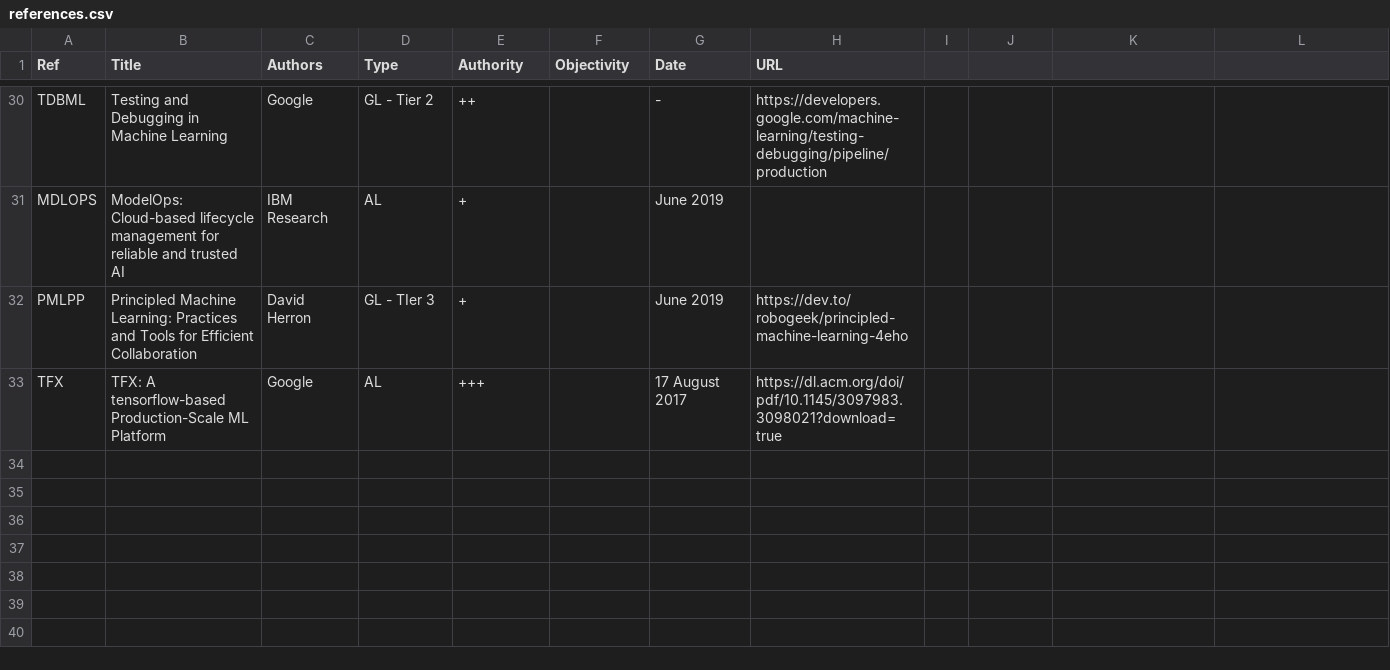
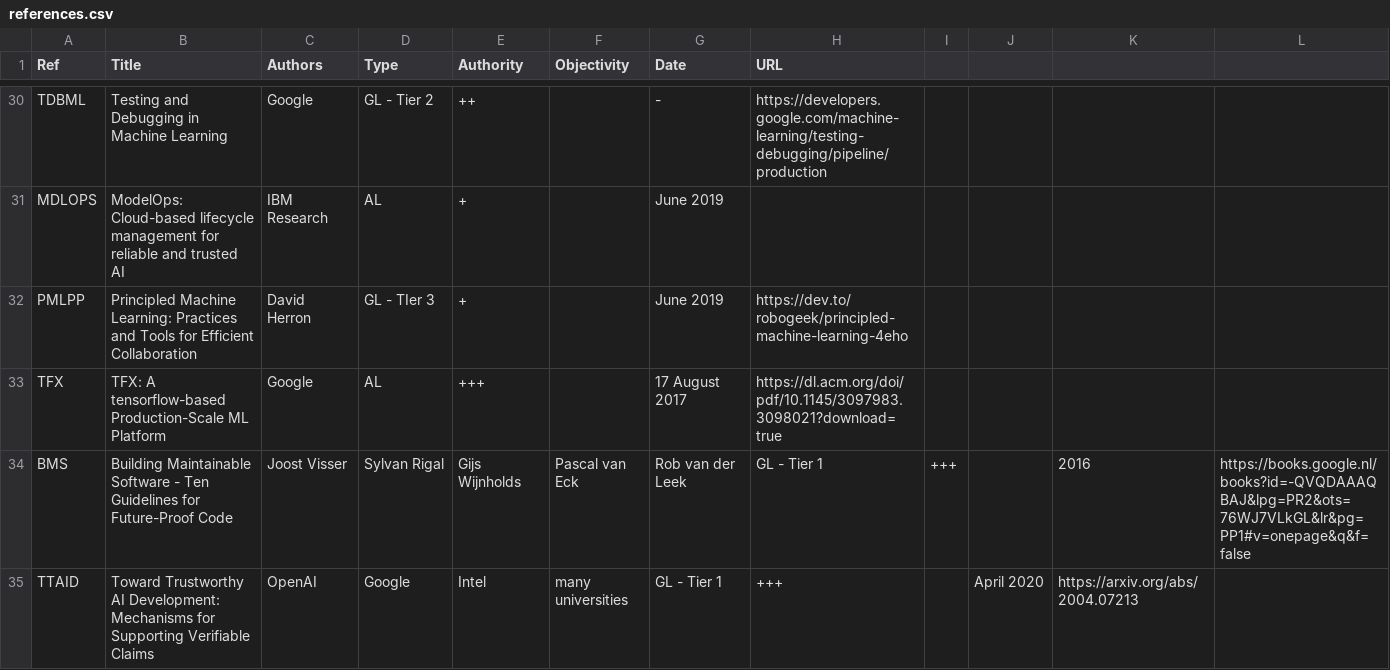
Before and after one commit to SE-ML/se-ml.github.io, a CSV file: scripts/references.csv, drawn as a sheet; only a part is shown, gaps mark what is left out.

Commit message:
Attempted to add a reference.

```diff
--- a/scripts/references.csv
+++ b/scripts/references.csv
@@ -33 +33,3 @@ PMLPP,Principled Machine Learning: Practices and Tools for Efficient Collaborati
 TFX,TFX: A tensorflow-based Production-Scale ML Platform,Google,AL,+++,,17 August 2017,https://dl.acm.org/doi/pdf/10.1145/3097983.3098021?download=true
+BMS,Building Maintainable Software - Ten Guidelines for Future-Proof Code,Joost Visser, Sylvan Rigal, Gijs Wijnholds, Pascal van Eck, Rob van der Leek,GL - Tier 1,+++,,2016,https://books.google.nl/books?id=-QVQDAAAQBAJ&lpg=PR2&ots=76WJ7VLkGL&lr&pg=PP1#v=onepage&q&f=false
+TTAID,Toward Trustworthy AI Development: Mechanisms for Supporting Verifiable Claims,OpenAI, Google, Intel, many universities,GL - Tier 1,+++,,April 2020,https://arxiv.org/abs/2004.07213
```
Also changed, not shown: 1 other file.
